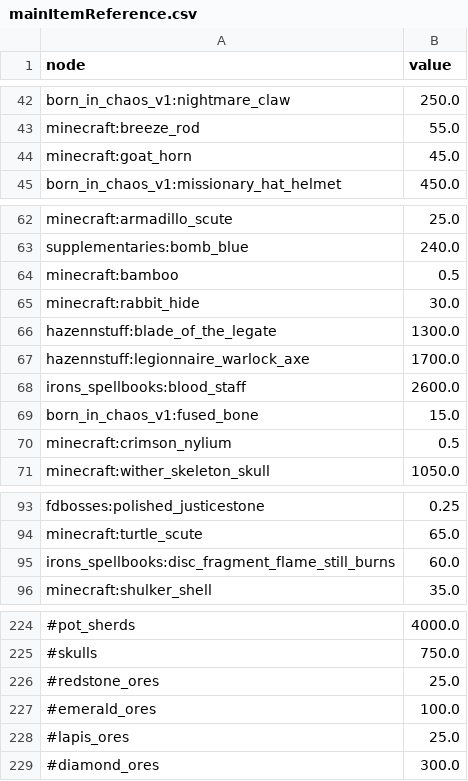
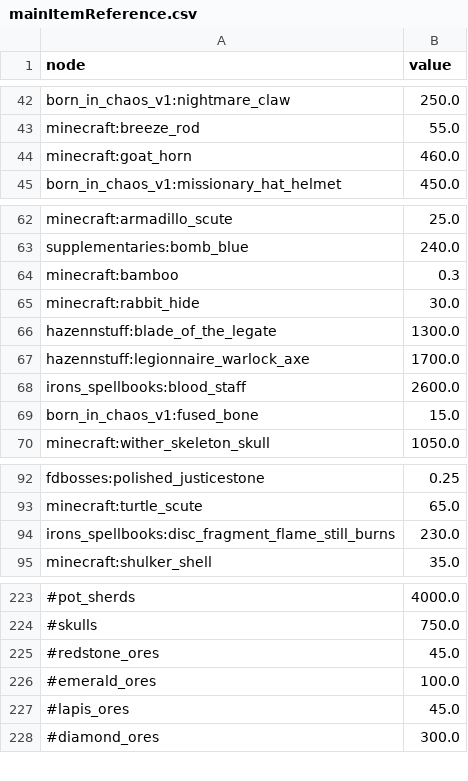
Before and after one commit to TimEpsilon/GraphStonksLand, a CSV file: config/mainItemReference.csv, drawn as a sheet; only a part is shown, gaps mark what is left out; removed rows and columns are numbered as before the commit, all else as after; the diff covers the shown part only; the diff names each change by its address in the sheet, - before the commit and + after, or states it on an @@ line.

```diff
--- a/config/mainItemReference.csv
+++ b/config/mainItemReference.csv
-B44 (value): 45.0
+B44 (value): 460.0
-B64 (value): 0.5
+B64 (value): 0.3
-row 70: minecraft:crimson_nylium | 0.5
-B94 (value): 60.0
+B94 (value): 230.0
-B225 (value): 25.0
+B225 (value): 45.0
-B227 (value): 25.0
+B227 (value): 45.0
```
Also changed, not shown: 19 added rows, 1 removed row, 1 moved row and 3 edited cells elsewhere in this file, output.csv, 20 other files.
